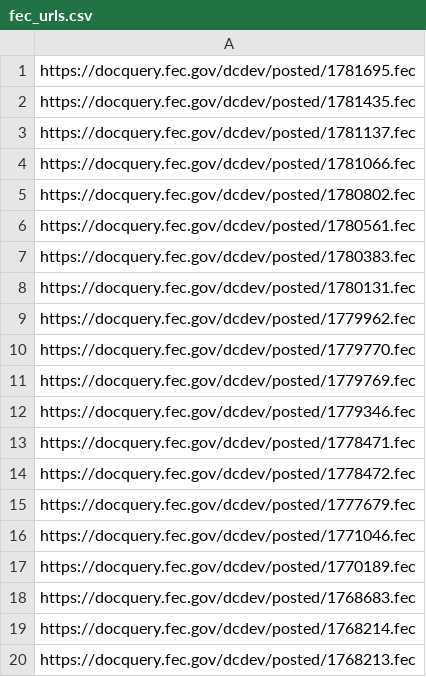
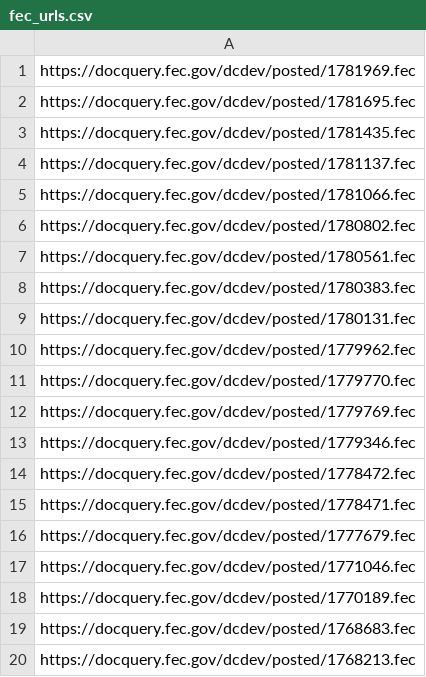
Before and after one commit to lemonaidn/udp_bot, a CSV file: fec_urls.csv, drawn as a sheet.

```diff
--- a/fec_urls.csv
+++ b/fec_urls.csv
@@ -1 +1,2 @@
+https://docquery.fec.gov/dcdev/posted/1781969.fec
 https://docquery.fec.gov/dcdev/posted/1781695.fec
@@ -12,4 +13,4 @@ https://docquery.fec.gov/dcdev/posted/1779769.fec
 https://docquery.fec.gov/dcdev/posted/1779346.fec
+https://docquery.fec.gov/dcdev/posted/1778472.fec
 https://docquery.fec.gov/dcdev/posted/1778471.fec
-https://docquery.fec.gov/dcdev/posted/1778472.fec
 https://docquery.fec.gov/dcdev/posted/1777679.fec
@@ -18,3 +19,2 @@ https://docquery.fec.gov/dcdev/posted/1770189.fec
 https://docquery.fec.gov/dcdev/posted/1768683.fec
-https://docquery.fec.gov/dcdev/posted/1768214.fec
 https://docquery.fec.gov/dcdev/posted/1768213.fec
```
Also changed, not shown: last_twenty_ind_expenditures_df.csv, pdf_urls.csv, 3 other files.
